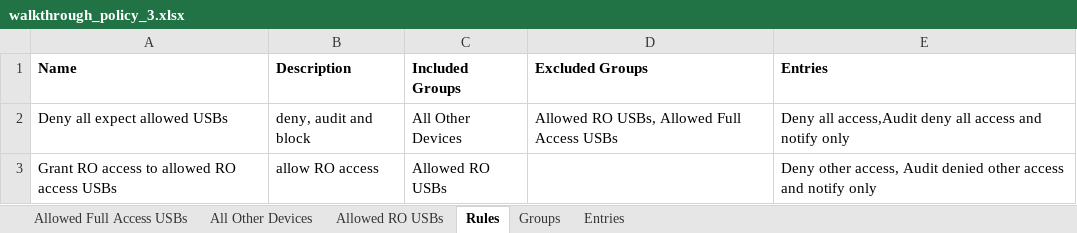
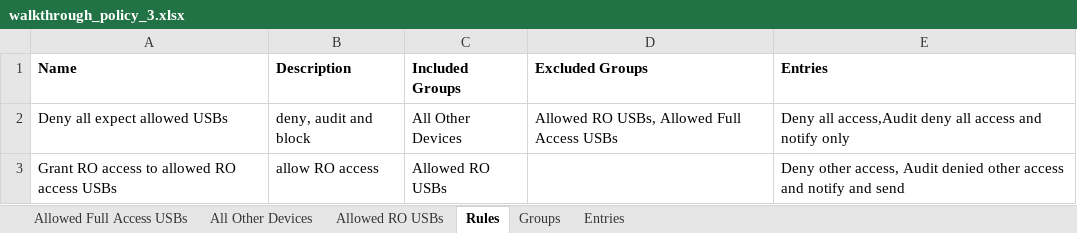
Before and after one commit to microsoft/mdatp-devicecontrol, an Excel workbook: deployable examples/windows_planning_deployment_3_v2/src/walkthrough_policy_3.xlsx, sheet Rules, drawn as a sheet; values as stored, in another font and other column widths than the file's, no borders; the diff names each change by its address in the sheet, - before the commit and + after, or states it on an @@ line.

```diff
--- a/deployable examples/windows_planning_deployment_3_v2/src/walkthrough_policy_3.xlsx (sheet Rules)
+++ b/deployable examples/windows_planning_deployment_3_v2/src/walkthrough_policy_3.xlsx (sheet Rules)
-E3 (Entries): …and notify only
+E3 (Entries): …and notify and send
```
Also changed, not shown: sheet Entries, 7 other files.
